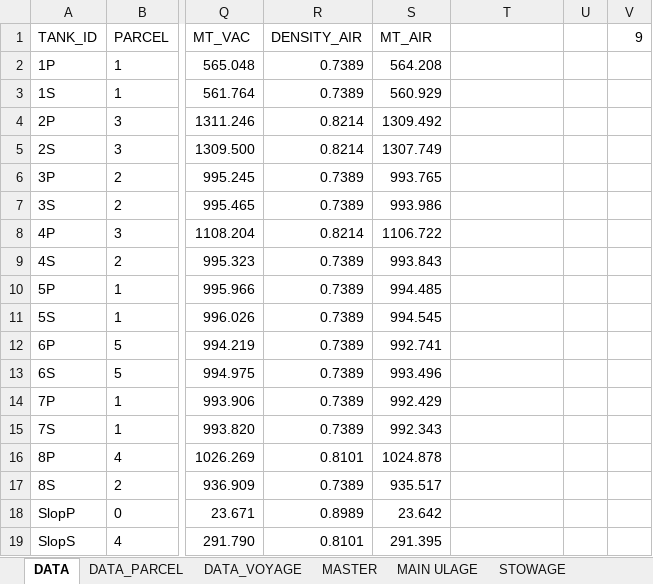
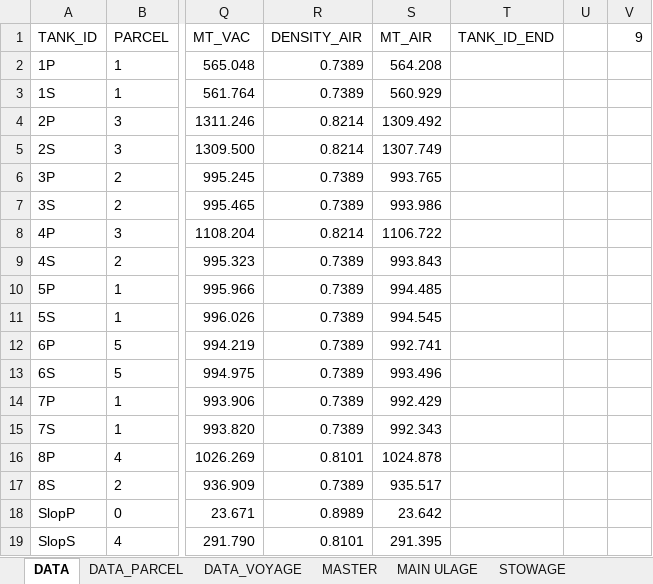
Before and after one commit to akinaridici/ULLAGEMASTER, an Excel workbook: 01-26_report.xlsm, sheet DATA, drawn as a sheet; only a part is shown, gaps mark what is left out; values as stored, in another font and other column widths than the file's, no borders; the diff names each change by its address in the sheet, - before the commit and + after, or states it on an @@ line.

```diff
--- a/01-26_report.xlsm (sheet DATA)
+++ b/01-26_report.xlsm (sheet DATA)
-T1: (empty)
+T1: TANK_ID_END
```
Also changed, not shown: sheet MASTER, 26 other files.
